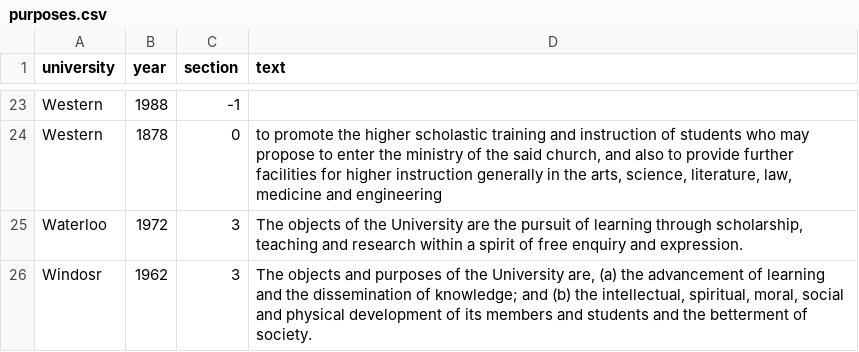
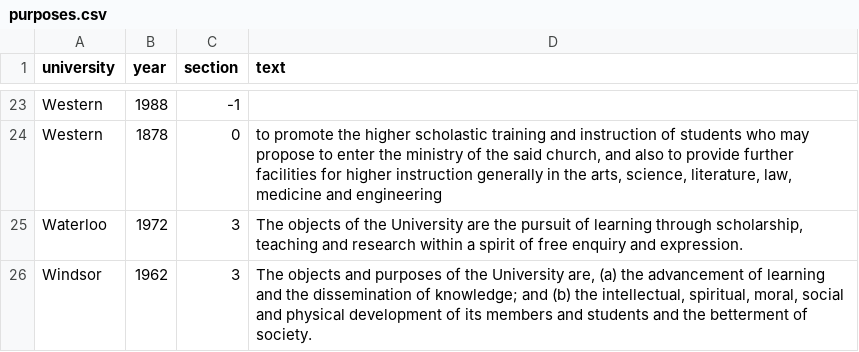
Before and after one commit to lchski/university-acts, a CSV file: data/purposes.csv, drawn as a sheet; only a part is shown, gaps mark what is left out.

Commit message:
fix typos

```diff
--- a/data/purposes.csv
+++ b/data/purposes.csv
@@ -25,2 +25,2 @@ Western,1878,0,"to promote the higher scholastic training and instruction of stu
 Waterloo,1972,3,"The objects of the University are the pursuit of learning through scholarship, teaching and research within a spirit of free enquiry and expression."
-Windosr,1962,3,"The objects and purposes of the University are, (a) the advancement of learning and the dissemination of knowledge; and (b) the intellectual, spiritual, moral, social and physical development of its members and students and the betterment of society."
+Windsor,1962,3,"The objects and purposes of the University are, (a) the advancement of learning and the dissemination of knowledge; and (b) the intellectual, spiritual, moral, social and physical development of its members and students and the betterment of society."
```
Also changed, not shown: 1 other file.
